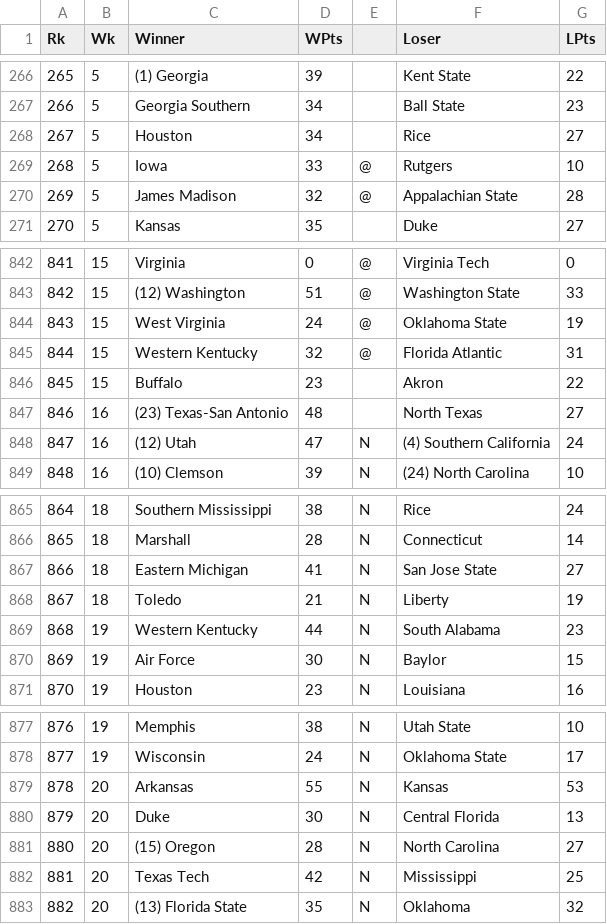
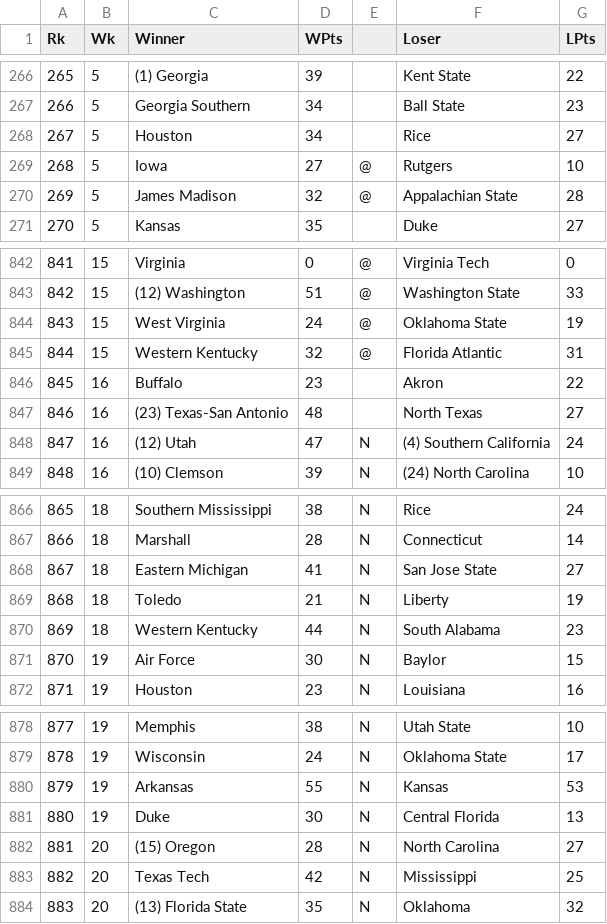
Before and after one commit to rob-nickel/CFBExtendedRecords, a CSV file: data/record2022.csv, drawn as a sheet; only a part is shown, gaps mark what is left out; addresses are those after the commit; the diff covers the shown part only; the diff names each change by its address in the sheet, - before the commit and + after, or states it on an @@ line.

```diff
--- a/data/record2022.csv
+++ b/data/record2022.csv
-D269 (WPts): 33
+D269 (WPts): 27
-B846 (Wk): 15
+B846 (Wk): 16
@@ column A (Rk) renumbered between rows 855 and 900 @@
-B870 (Wk): 19
+B870 (Wk): 18
-B880:B881 (Wk): 20
+B880:B881 (Wk): 19
```
Also changed, not shown: 5 added rows, 4 removed rows and 14 edited cells elsewhere in this file, data/byWeek.csv, results/resultsAlphabetical.csv, 2 other files.
